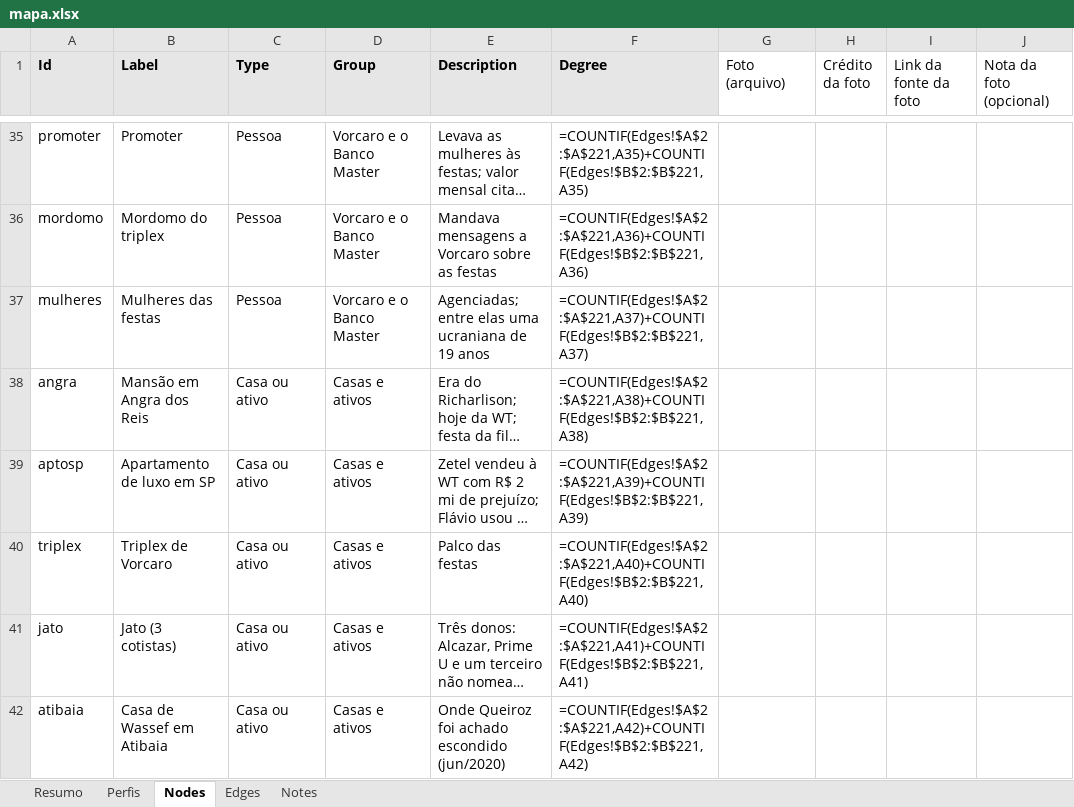
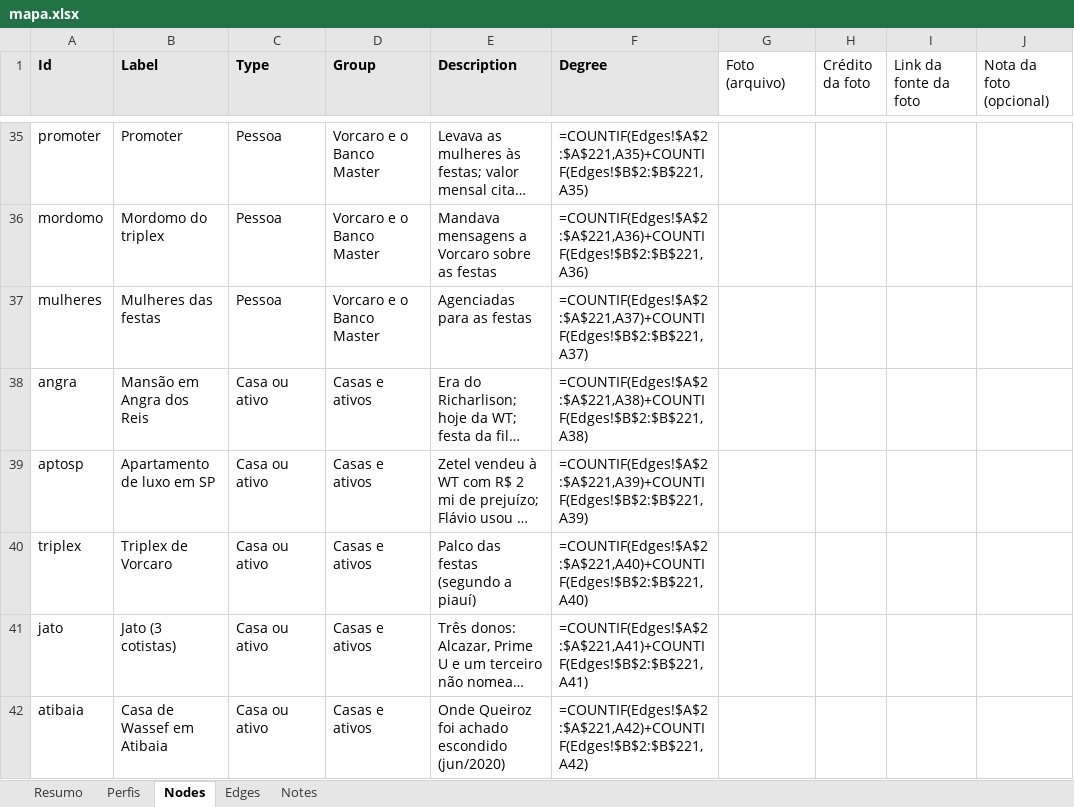
Before and after one commit to isisbramos/mapa-envolvidos-conexoes, an Excel workbook: data/mapa.xlsx, sheet Nodes, drawn as a sheet; only a part is shown, gaps mark what is left out; long unchanged cells end in …; values as stored, in another font and other column widths than the file's, no borders; formulas without a stored value are shown as written; the diff covers the shown part only; the diff names each change by its address in the sheet, - before the commit and + after, or states it on an @@ line.

```diff
--- a/data/mapa.xlsx (sheet Nodes)
+++ b/data/mapa.xlsx (sheet Nodes)
-E37 (Description): Agenciadas; entre elas uma ucraniana de 19 anos
+E37 (Description): Agenciadas para as festas
-E40 (Description): Palco das festas
+E40 (Description): Palco das festas (segundo a piauí)
```
Also changed, not shown: 14 edited cells elsewhere in this sheet, sheet Edges, sheet Perfis, 2 other files.
